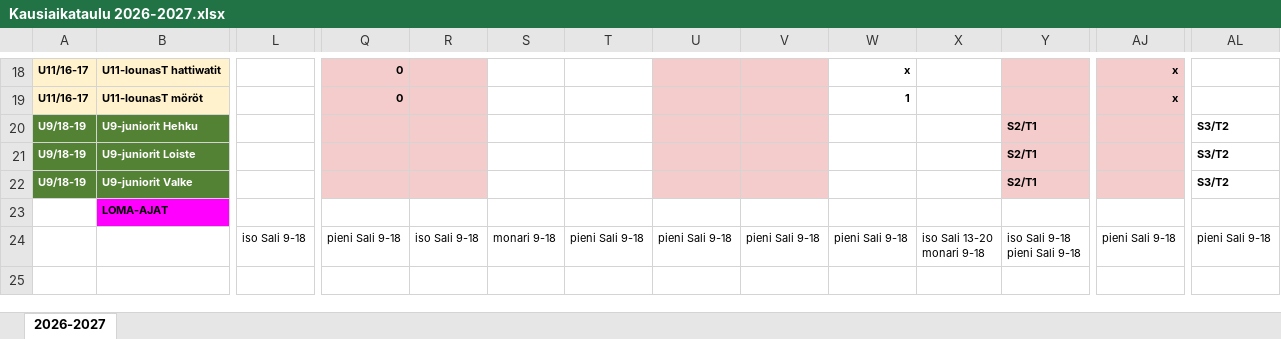
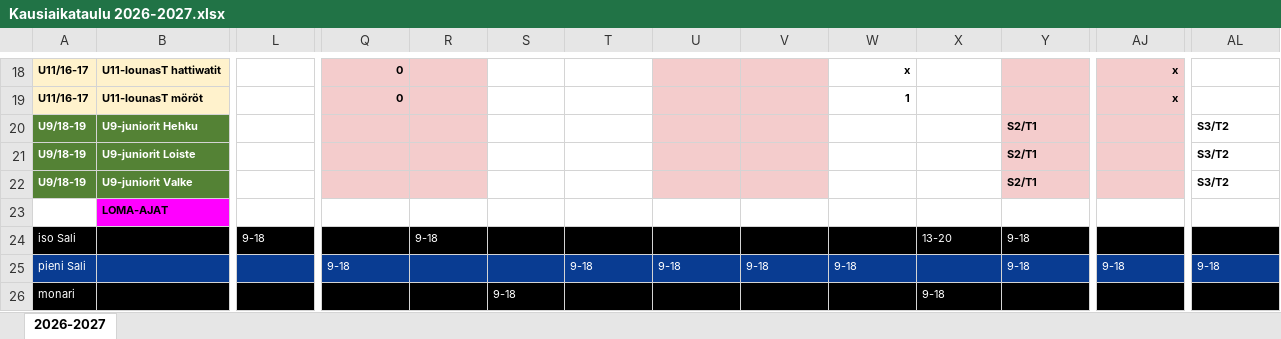
Before and after one commit to jkatoper/joukkueet, an Excel workbook: Kausiaikataulu 2026-2027.xlsx, sheet 2026-2027, drawn as a sheet; only a part is shown, gaps mark what is left out; values as stored, in another font and other column widths than the file's, no borders; removed rows and columns are numbered as before the commit, all else as after; rows hold the shown columns only; ↵ is a line break in a cell; the diff names each change by its address in the sheet, - before the commit and + after, or states it on an @@ line.

Commit message:
kausiaikataulu updated

```diff
--- a/Kausiaikataulu 2026-2027.xlsx (sheet 2026-2027)
+++ b/Kausiaikataulu 2026-2027.xlsx (sheet 2026-2027)
-row 24:  |  | iso Sali 9-18 | pieni Sali 9-18 | iso Sali 9-18 | monari 9-18 | pieni Sali 9-18 | pieni Sali 9-18 | pieni Sali 9-18 | pieni Sali 9-18 | iso Sali 13-20 ↵ monari 9-18 | iso Sali 9-18 ↵ pieni Sali 9-18 | pieni Sali 9-18 | pieni Sali 9-18
+row 24: iso Sali |  | 9-18 |  | 9-18 |  |  |  |  |  | 13-20 | 9-18
+row 25: pieni Sali |  |  | 9-18 |  |  | 9-18 | 9-18 | 9-18 | 9-18 |  | 9-18 | 9-18 | 9-18
+row 26: monari |  |  |  |  | 9-18 |  |  |  |  | 9-18
```
Also changed, not shown: 3 other files.
